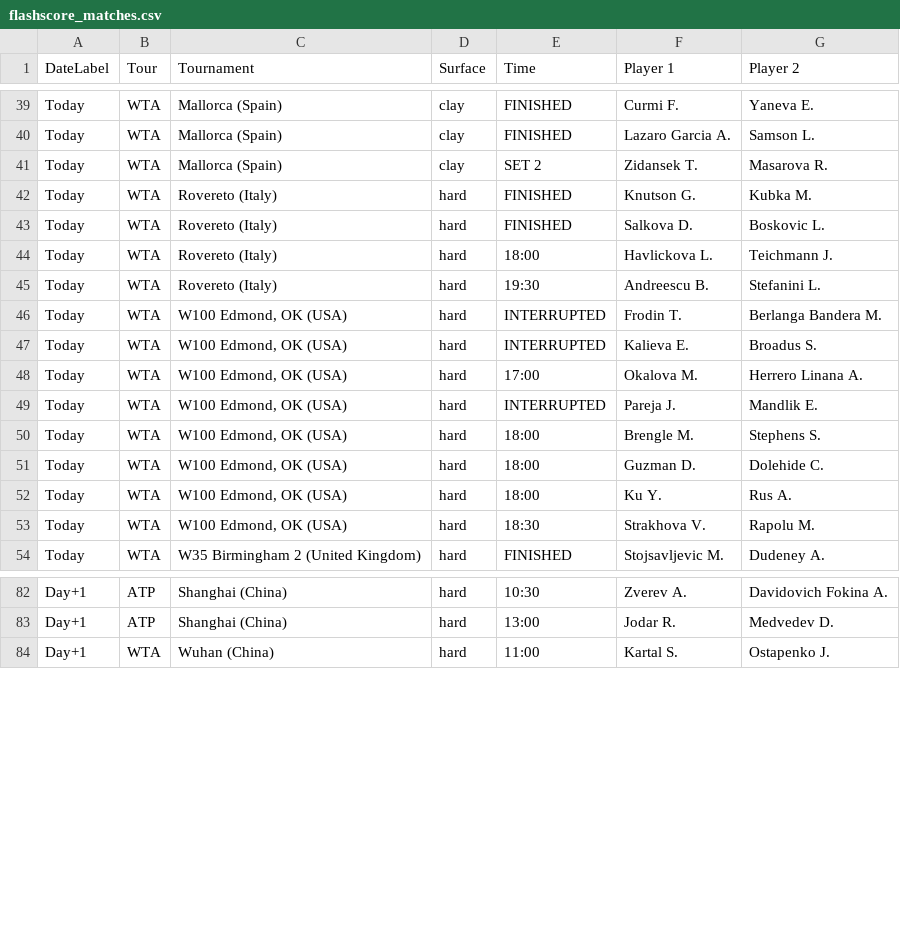
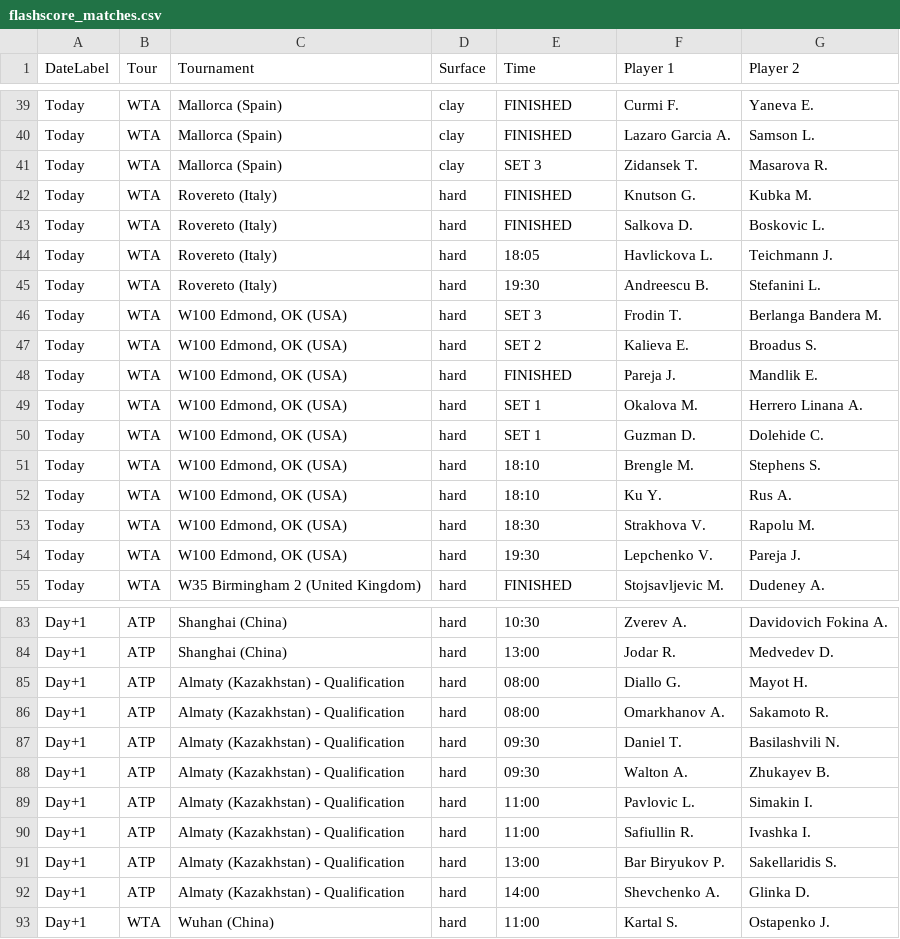
Before and after one commit to rajnakviliam/tennis-surface-elo, a CSV file: flashscore_matches.csv, drawn as a sheet; only a part is shown, gaps mark what is left out; the diff covers the shown part only.

Commit message:
Update Flashscore data: flashscore_matches.csv

```diff
--- a/flashscore_matches.csv
+++ b/flashscore_matches.csv
@@ -40,15 +40,16 @@ Today;WTA;Mallorca (Spain);clay;FINISHED;Curmi F.;Yaneva E.
 Today;WTA;Mallorca (Spain);clay;FINISHED;Lazaro Garcia A.;Samson L.
-Today;WTA;Mallorca (Spain);clay;SET 2;Zidansek T.;Masarova R.
+Today;WTA;Mallorca (Spain);clay;SET 3;Zidansek T.;Masarova R.
 Today;WTA;Rovereto (Italy);hard;FINISHED;Knutson G.;Kubka M.
 Today;WTA;Rovereto (Italy);hard;FINISHED;Salkova D.;Boskovic L.
-Today;WTA;Rovereto (Italy);hard;18:00;Havlickova L.;Teichmann J.
+Today;WTA;Rovereto (Italy);hard;18:05;Havlickova L.;Teichmann J.
 Today;WTA;Rovereto (Italy);hard;19:30;Andreescu B.;Stefanini L.
-Today;WTA;W100 Edmond, OK (USA);hard;INTERRUPTED;Frodin T.;Berlanga Bandera M.
-Today;WTA;W100 Edmond, OK (USA);hard;INTERRUPTED;Kalieva E.;Broadus S.
-Today;WTA;W100 Edmond, OK (USA);hard;17:00;Okalova M.;Herrero Linana A.
-Today;WTA;W100 Edmond, OK (USA);hard;INTERRUPTED;Pareja J.;Mandlik E.
-Today;WTA;W100 Edmond, OK (USA);hard;18:00;Brengle M.;Stephens S.
-Today;WTA;W100 Edmond, OK (USA);hard;18:00;Guzman D.;Dolehide C.
-Today;WTA;W100 Edmond, OK (USA);hard;18:00;Ku Y.;Rus A.
+Today;WTA;W100 Edmond, OK (USA);hard;SET 3;Frodin T.;Berlanga Bandera M.
+Today;WTA;W100 Edmond, OK (USA);hard;SET 2;Kalieva E.;Broadus S.
+Today;WTA;W100 Edmond, OK (USA);hard;FINISHED;Pareja J.;Mandlik E.
+Today;WTA;W100 Edmond, OK (USA);hard;SET 1;Okalova M.;Herrero Linana A.
+Today;WTA;W100 Edmond, OK (USA);hard;SET 1;Guzman D.;Dolehide C.
+Today;WTA;W100 Edmond, OK (USA);hard;18:10;Brengle M.;Stephens S.
+Today;WTA;W100 Edmond, OK (USA);hard;18:10;Ku Y.;Rus A.
 Today;WTA;W100 Edmond, OK (USA);hard;18:30;Strakhova V.;Rapolu M.
+Today;WTA;W100 Edmond, OK (USA);hard;19:30;Lepchenko V.;Pareja J.
 Today;WTA;W35 Birmingham 2 (United Kingdom);hard;FINISHED;Stojsavljevic M.;Dudeney A.
@@ -83,2 +84,10 @@ Day+1;ATP;Shanghai (China);hard;10:30;Zverev A.;Davidovich Fokina A.
 Day+1;ATP;Shanghai (China);hard;13:00;Jodar R.;Medvedev D.
+Day+1;ATP;Almaty (Kazakhstan) - Qualification;hard;08:00;Diallo G.;Mayot H.
+Day+1;ATP;Almaty (Kazakhstan) - Qualification;hard;08:00;Omarkhanov A.;Sakamoto R.
+Day+1;ATP;Almaty (Kazakhstan) - Qualification;hard;09:30;Daniel T.;Basilashvili N.
+Day+1;ATP;Almaty (Kazakhstan) - Qualification;hard;09:30;Walton A.;Zhukayev B.
+Day+1;ATP;Almaty (Kazakhstan) - Qualification;hard;11:00;Pavlovic L.;Simakin I.
+Day+1;ATP;Almaty (Kazakhstan) - Qualification;hard;11:00;Safiullin R.;Ivashka I.
+Day+1;ATP;Almaty (Kazakhstan) - Qualification;hard;13:00;Bar Biryukov P.;Sakellaridis S.
+Day+1;ATP;Almaty (Kazakhstan) - Qualification;hard;14:00;Shevchenko A.;Glinka D.
 Day+1;WTA;Wuhan (China);hard;11:00;Kartal S.;Ostapenko J.
```
Also changed, not shown: 9 edited cells elsewhere in this file.
